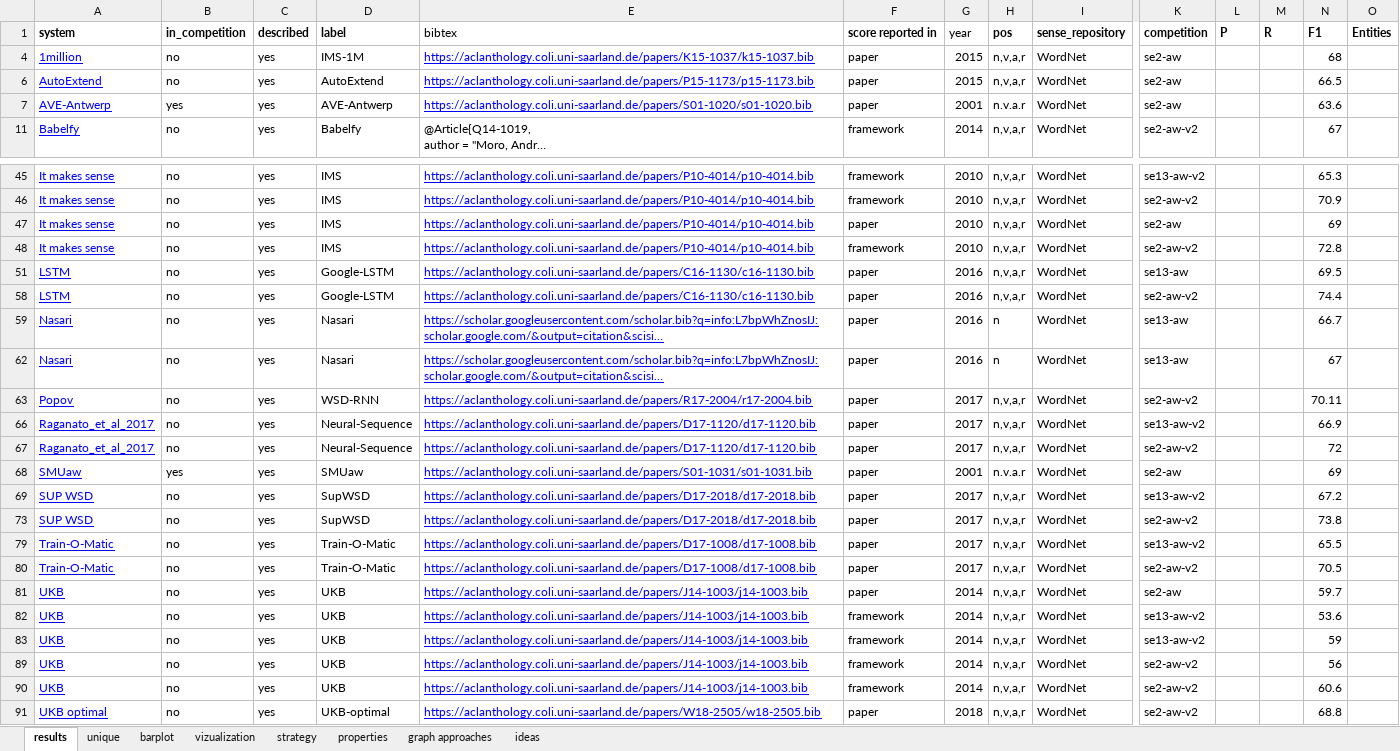
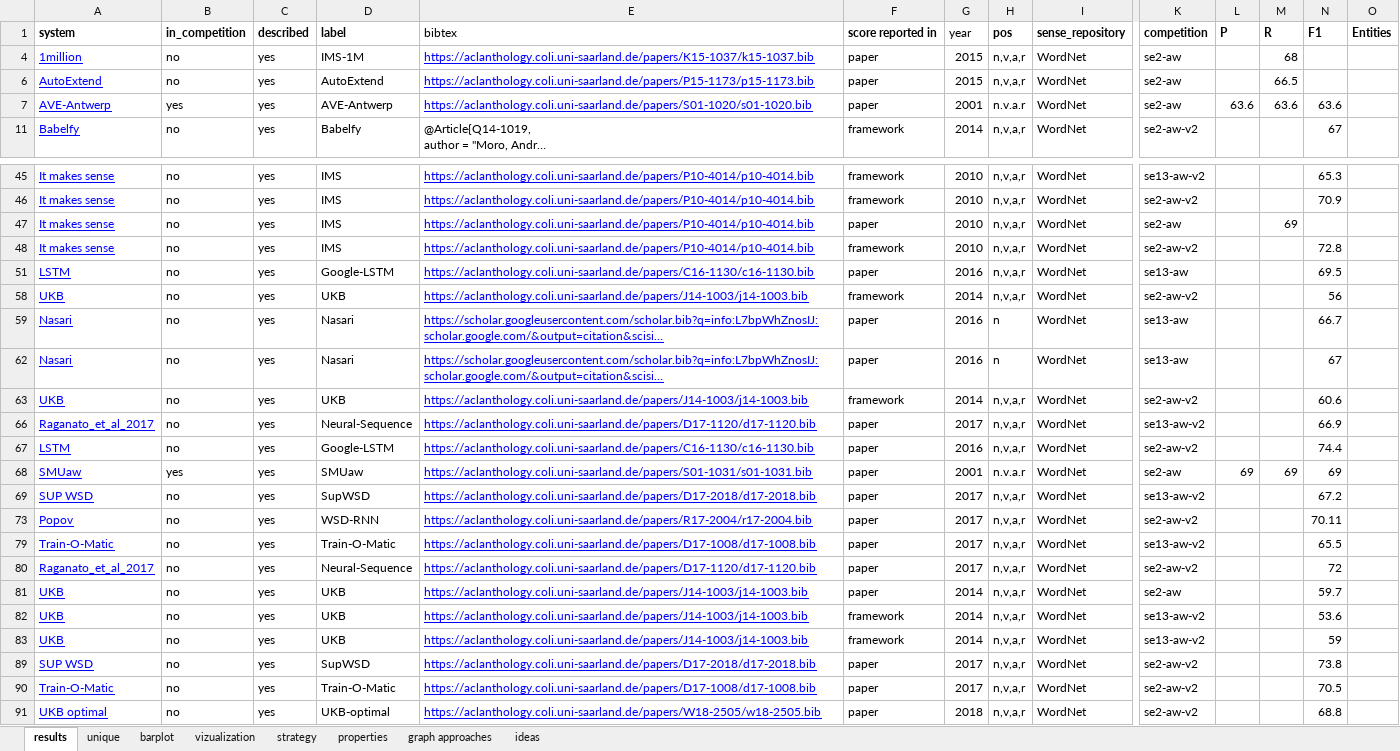
Before and after one commit to cltl/WSD_error_analysis, an Excel workbook: trends/WSD state of the art.xlsx, sheet results, drawn as a sheet; only a part is shown, gaps mark what is left out; long unchanged cells end in …; values as stored, in another font and other column widths than the file's, no borders; charts and pictures not drawn; removed rows and columns are numbered as before the commit, all else as after; rows hold the shown columns only; the diff names each change by its address in the sheet, - before the commit and + after, or states it on an @@ line.

```diff
--- a/trends/WSD state of the art.xlsx (sheet results)
+++ b/trends/WSD state of the art.xlsx (sheet results)
-M4 (R): (empty)
+M4 (R): 68
-N4 (F1): 68
+N4 (F1): (empty)
-M6 (R): (empty)
+M6 (R): 66.5
-N6 (F1): 66.5
+N6 (F1): (empty)
-L7 (P): (empty)
+L7 (P): 63.6
-M7 (R): (empty)
+M7 (R): 63.6
-M47 (R): (empty)
+M47 (R): 69
-N47 (F1): 69
+N47 (F1): (empty)
@@ row 89 moved to row 58: UKB @@
@@ row 90 moved to row 63: UKB @@
@@ row 58 moved to row 67: LSTM @@
+row 68: SMUaw | yes | yes | SMUaw | https://aclanthology.coli.uni-saarland.de/papers/S01-1031/s01-1031.bib | paper | 2001 | n.v.a.r | WordNet | se2-aw | 69 | 69 | 69
-row 68: SMUaw | yes | yes | SMUaw | https://aclanthology.coli.uni-saarland.de/papers/S01-1031/s01-1031.bib | paper | 2001 | n.v.a.r | WordNet | se2-aw |  |  | 69
@@ row 73 moved to row 89: SUP WSD @@
@@ row 80 moved to row 90: Train-O-Matic @@
```
Also changed, not shown: sheet properties, formulas that keep their value, 2 other files.
